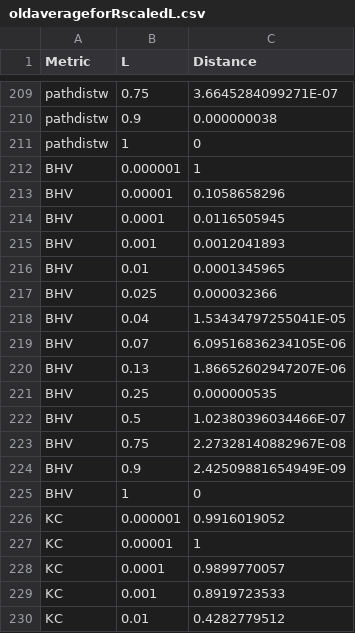
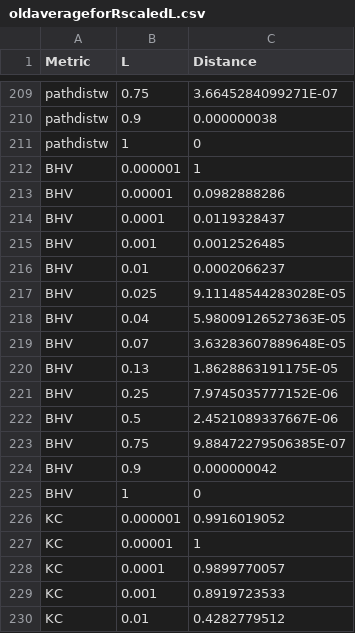
Before and after one commit to PoonLab/cophylo, a CSV file: data/oldaverageforRscaledL.csv, drawn as a sheet; only a part is shown, gaps mark what is left out.

Commit message:
Update oldaverageforRscaledL.csv

```diff
--- a/data/oldaverageforRscaledL.csv
+++ b/data/oldaverageforRscaledL.csv
@@ -212,14 +212,14 @@ pathdistw,1,0
 BHV,0.000001,1
-BHV,0.00001,0.1058658296
-BHV,0.0001,0.0116505945
-BHV,0.001,0.0012041893
-BHV,0.01,0.0001345965
-BHV,0.025,0.000032366
-BHV,0.04,1.53434797255041E-05
-BHV,0.07,6.09516836234105E-06
-BHV,0.13,1.86652602947207E-06
-BHV,0.25,0.000000535
-BHV,0.5,1.02380396034466E-07
-BHV,0.75,2.27328140882967E-08
-BHV,0.9,2.42509881654949E-09
+BHV,0.00001,0.0982888286
+BHV,0.0001,0.0119328437
+BHV,0.001,0.0012526485
+BHV,0.01,0.0002066237
+BHV,0.025,9.11148544283028E-05
+BHV,0.04,5.98009126527363E-05
+BHV,0.07,3.63283607889648E-05
+BHV,0.13,1.8628863191175E-05
+BHV,0.25,7.9745035777152E-06
+BHV,0.5,2.4521089337667E-06
+BHV,0.75,9.88472279506385E-07
+BHV,0.9,0.000000042
 BHV,1,0
```
